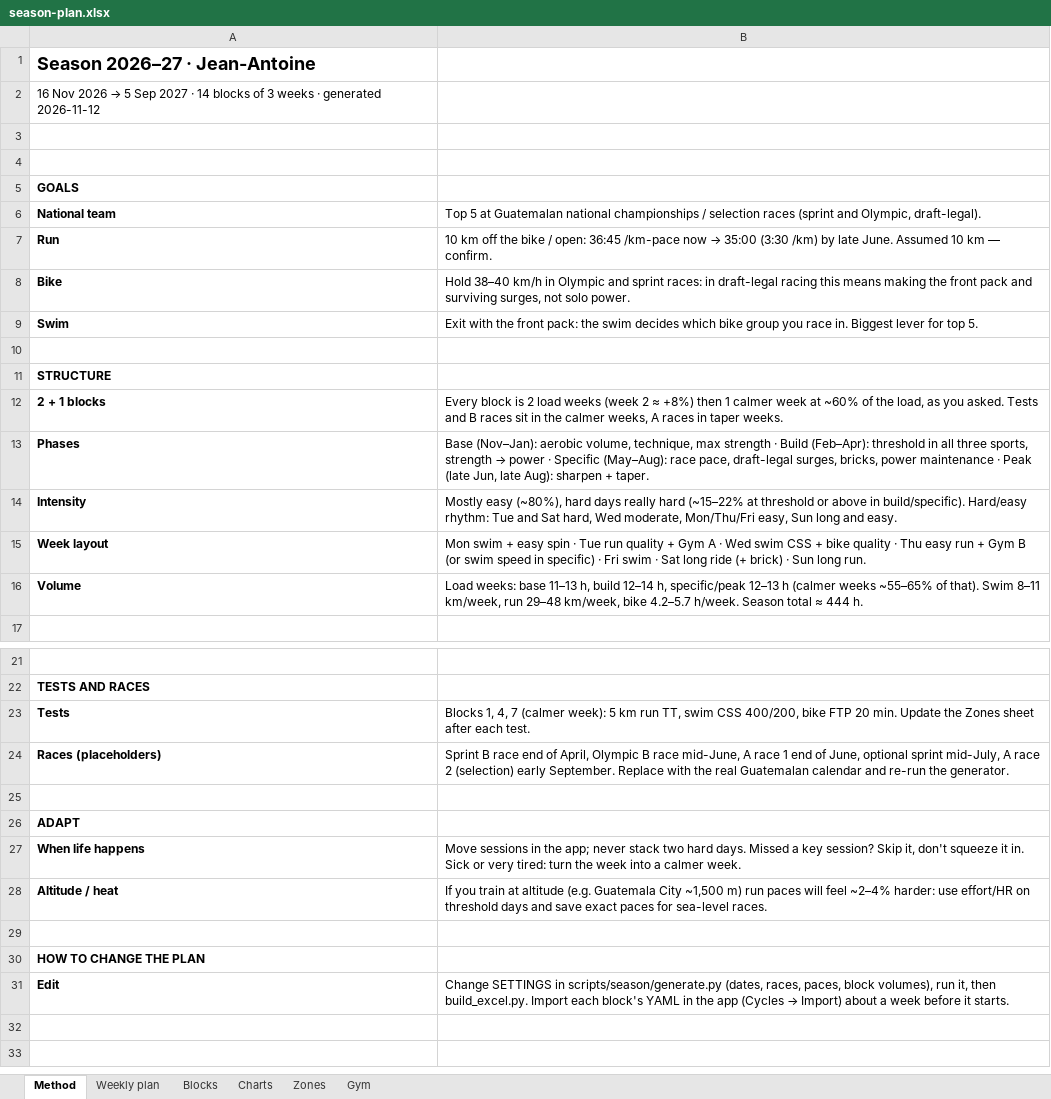
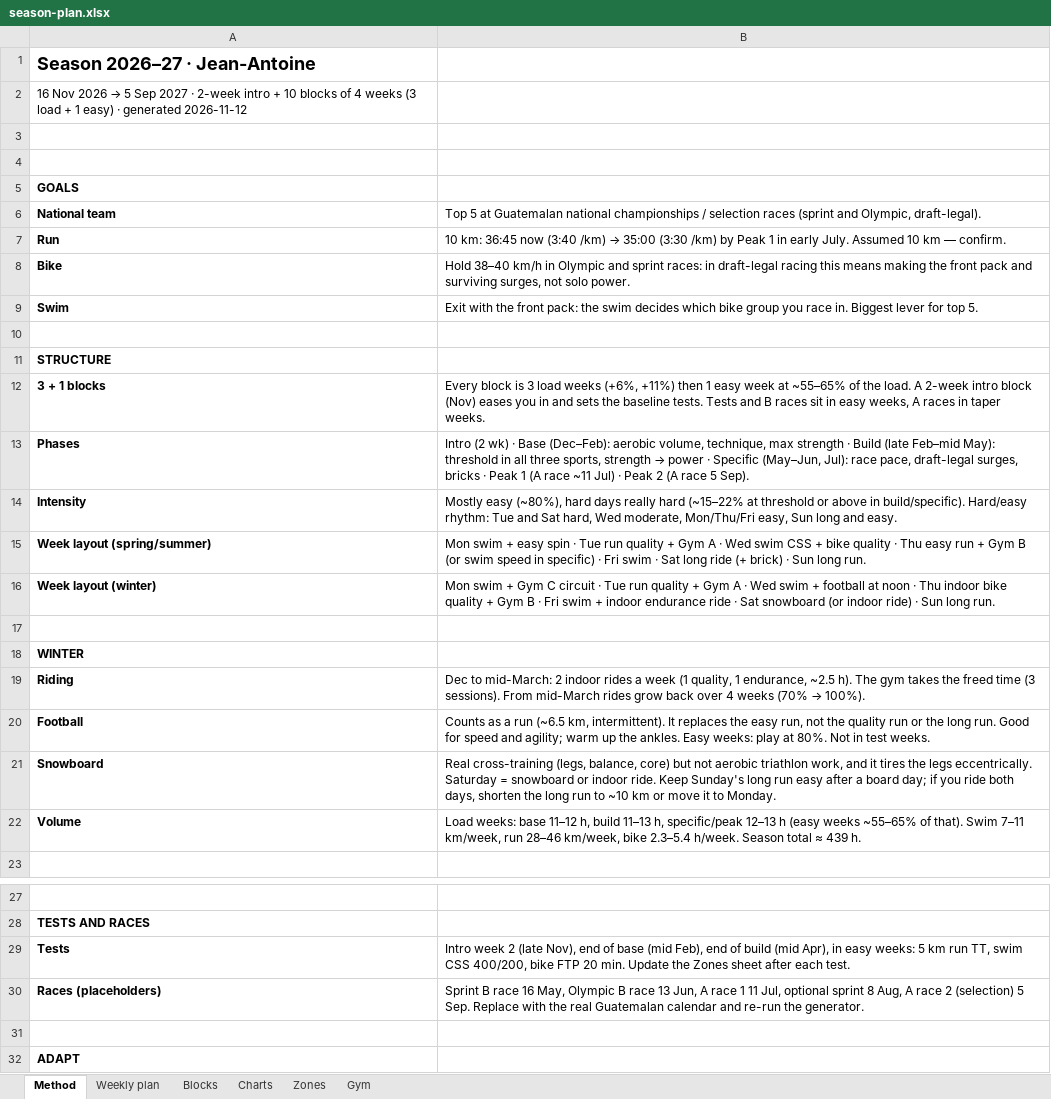
Before and after one commit to jeanantoinepondaven/training-triathlon, an Excel workbook: plans/season-2026-27/season-plan.xlsx, sheet Method, drawn as a sheet; only a part is shown, gaps mark what is left out; the shorter side is filled out with more unchanged rows; values as stored, in another font and other column widths than the file's, no borders; addresses are those after the commit; the diff names each change by its address in the sheet, - before the commit and + after, or states it on an @@ line.

```diff
--- a/plans/season-2026-27/season-plan.xlsx (sheet Method)
+++ b/plans/season-2026-27/season-plan.xlsx (sheet Method)
-A2: …2027 · 14 blocks of 3 weeks · generated…
+A2: …2027 · 2-week intro + 10 blocks of 4 weeks (3 load + 1 easy) · generated…
@@ B7: 10 km off the bike / open: 36:45 /km-pace now → 35:00 (3:30 /km) by late June. Assumed 10… → 10 km: 36:45 now (3:40 /km) → 35:00 (3:30 /km) by Peak 1 in early July. Assumed 10… @@
-A12: 2 + 1 blocks
+A12: 3 + 1 blocks
-B12: …block is 2 load weeks (week 2 ≈ +8%) then 1 calmer week at ~60% of the load, as you asked. Tests and B races sit in the calmer weeks, A…
+B12: …block is 3 load weeks (+6%, +11%) then 1 easy week at ~55–65% of the load. A 2-week intro block (Nov) eases you in and sets the baseline tests. Tests and B races sit in easy weeks, A…
@@ B13: Base (Nov–Jan): aerobic volume, technique, max strength · Build (Feb–Apr): threshold in all three sports, strength → power · Specific (May–Aug): race pace, draft-legal surges, bricks, power maintenance · Peak (late Jun, late Aug): sharpen + taper. → Intro (2 wk) · Base (Dec–Feb): aerobic volume, technique, max strength · Build (late Feb–mid May): threshold in all three sports, strength → power · Specific (May–Jun, Jul): race pace, draft-legal surges, bricks · Peak 1 (A race ~11 Jul) · Peak 2 (A race 5 Sep). @@
-A15: Week layout
+A15: Week layout (spring/summer)
+row 16: Week layout (winter) | Mon swim + Gym C circuit · Tue run quality + Gym A · Wed swim + football at noon · Thu indoor bike quality + Gym B · Fri swim + indoor endurance ride · Sat snowboard (or indoor ride) · Sun long run.
+row 17: (empty)
+row 18: WINTER
+row 19: Riding | Dec to mid-March: 2 indoor rides a week (1 quality, 1 endurance, ~2.5 h). The gym takes the freed time (3 sessions). From mid-March rides grow back over 4 weeks (70% → 100%).
+row 20: Football | Counts as a run (~6.5 km, intermittent). It replaces the easy run, not the quality run or the long run. Good for speed and agility; warm up the ankles. Easy weeks: play at 80%. Not in test weeks.
+row 21: Snowboard | Real cross-training (legs, balance, core) but not aerobic triathlon work, and it tires the legs eccentrically. Saturday = snowboard or indoor ride. Keep Sunday's long run easy after a board day; if you ride both days, shorten the long run to ~10 km or move it to Monday.
-B22: …weeks: base 11–13 h, build 12–14 h, specific/peak 12–13 h (calmer weeks ~55–65% of that). Swim 8–11 km/week, run 29–48 km/week, bike 4.2–5.7 h/week. Season total ≈ 444 h.
+B22: …weeks: base 11–12 h, build 11–13 h, specific/peak 12–13 h (easy weeks ~55–65% of that). Swim 7–11 km/week, run 28–46 km/week, bike 2.3–5.4 h/week. Season total ≈ 439 h.
-B29: Blocks 1, 4, 7 (calmer week): 5 km…
+B29: Intro week 2 (late Nov), end of base (mid Feb), end of build (mid Apr), in easy weeks: 5 km…
-B30: …B race end of April, Olympic B race mid-June, A race 1 end of June, optional sprint mid-July, A race 2 (selection) early September. Replace with…
+B30: …B race 16 May, Olympic B race 13 Jun, A race 1 11 Jul, optional sprint 8 Aug, A race 2 (selection) 5 Sep. Replace with…
```
Also changed, not shown: sheet Weekly plan, sheet Blocks, sheet Gym, sheet Zones, formulas that keep their value, charts or pictures, 19 other files.
